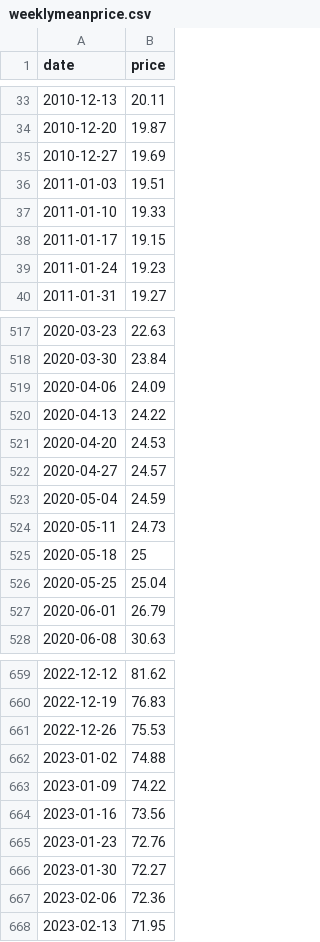
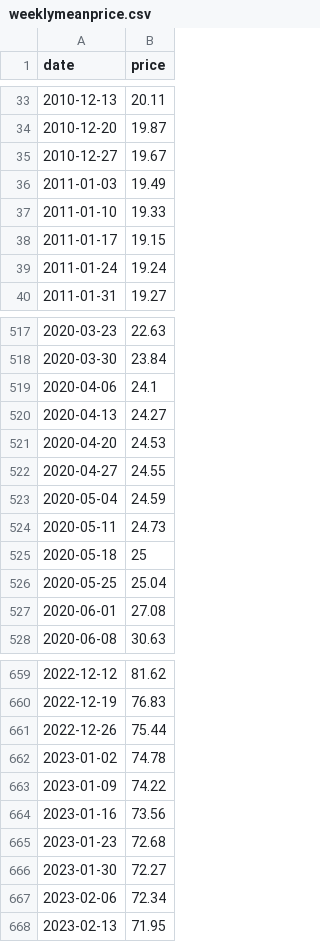
Before and after one commit to theecanmole/NZ-emission-unit-prices, a CSV file: weeklymeanprice.csv, drawn as a sheet; only a part is shown, gaps mark what is left out; the diff covers the shown part only.

```diff
--- a/weeklymeanprice.csv
+++ b/weeklymeanprice.csv
@@ -34,7 +34,7 @@
 2010-12-20,19.87
-2010-12-27,19.69
-2011-01-03,19.51
+2010-12-27,19.67
+2011-01-03,19.49
 2011-01-10,19.33
 2011-01-17,19.15
-2011-01-24,19.23
+2011-01-24,19.24
 2011-01-31,19.27
@@ -518,6 +518,6 @@
 2020-03-30,23.84
-2020-04-06,24.09
-2020-04-13,24.22
+2020-04-06,24.1
+2020-04-13,24.27
 2020-04-20,24.53
-2020-04-27,24.57
+2020-04-27,24.55
 2020-05-04,24.59
@@ -526,3 +526,3 @@
 2020-05-25,25.04
-2020-06-01,26.79
+2020-06-01,27.08
 2020-06-08,30.63
@@ -660,9 +660,9 @@
 2022-12-19,76.83
-2022-12-26,75.53
-2023-01-02,74.88
+2022-12-26,75.44
+2023-01-02,74.78
 2023-01-09,74.22
 2023-01-16,73.56
-2023-01-23,72.76
+2023-01-23,72.68
 2023-01-30,72.27
-2023-02-06,72.36
+2023-02-06,72.34
 2023-02-13,71.95
```
Also changed, not shown: 3 added rows and 97 edited cells elsewhere in this file, nzu-edited-raw-prices-data.csv, nzu-final-prices-data.csv, 13 other files.
